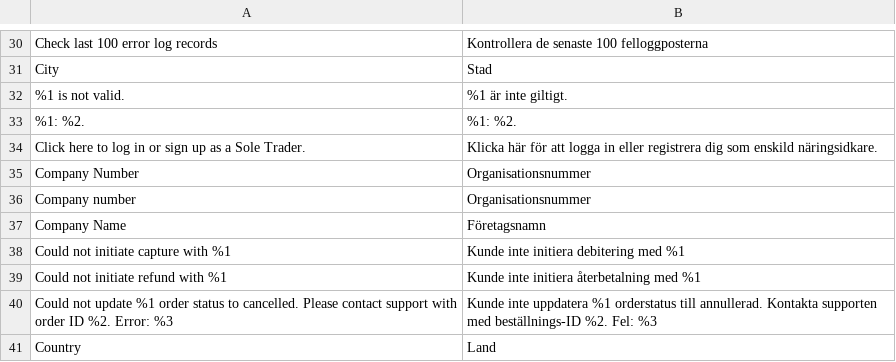
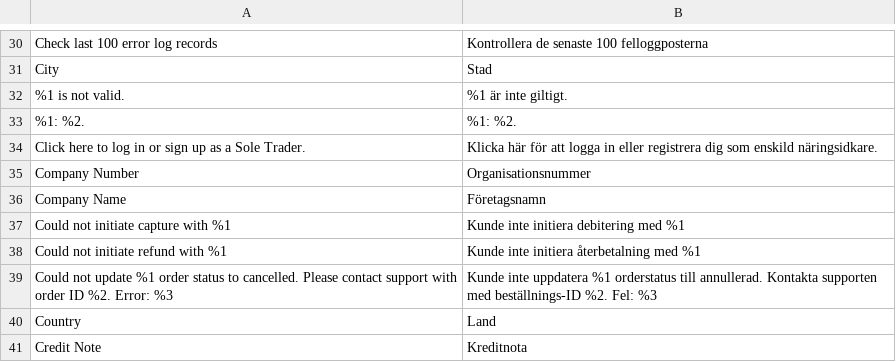
Before and after one commit to two-inc/magento-plugin, a CSV file: i18n/sv_SE.csv, drawn as a sheet; only a part is shown, gaps mark what is left out; the shorter side is filled out with more unchanged rows; the diff names each change by its address in the sheet, - before the commit and + after, or states it on an @@ line.

```diff
--- a/i18n/sv_SE.csv
+++ b/i18n/sv_SE.csv
-row 36: Company number | Organisationsnummer
```
Also changed, not shown: i18n/nb_NO.csv, i18n/nl_NL.csv.
